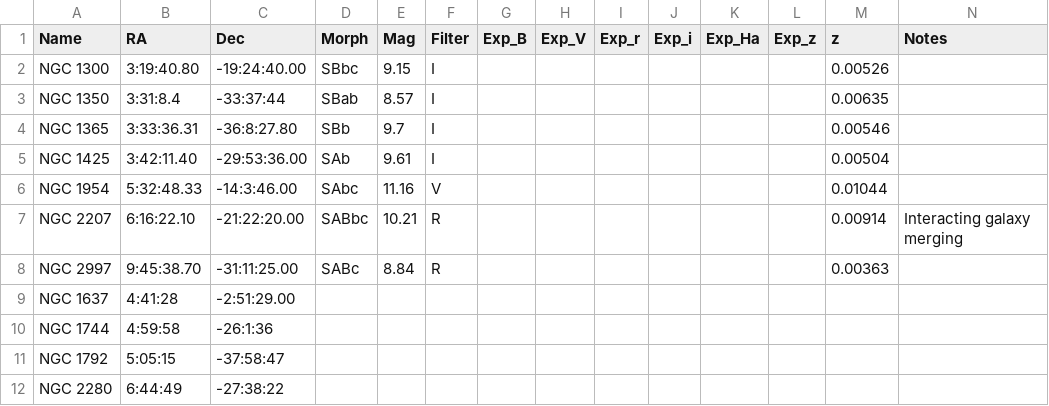
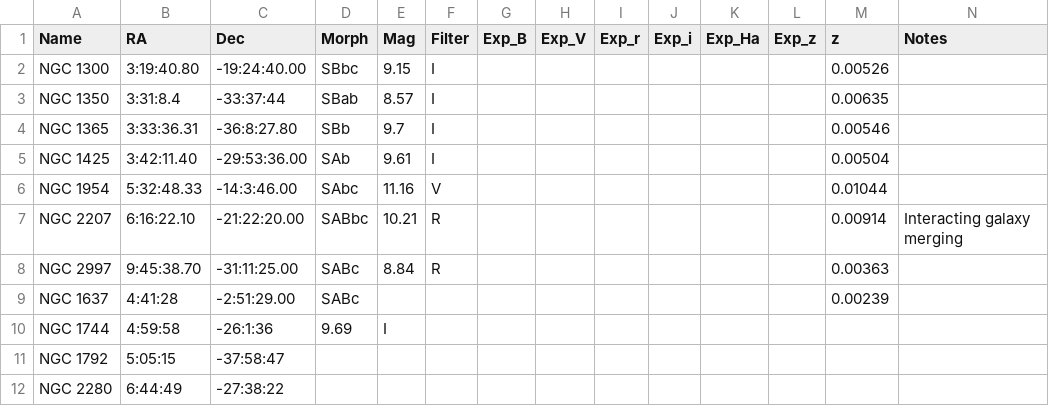
Before and after one commit to jhartke/LaSillaRepo2020, a CSV file: targets/backup_targets.csv, drawn as a sheet.

Commit message:
Update backup_targets.csv

```diff
--- a/targets/backup_targets.csv
+++ b/targets/backup_targets.csv
@@ -8,4 +8,4 @@ NGC 2207,6:16:22.10,-21:22:20.00,SABbc,10.21,R,,,,,,,0.00914,Interacting galaxy
 NGC 2997,9:45:38.70,-31:11:25.00,SABc,8.84,R,,,,,,,0.00363,
-NGC 1637,4:41:28,-2:51:29.00,,,,,,,,,,,
-NGC 1744,4:59:58,-26:1:36,,,,,,,,,,,
+NGC 1637,4:41:28,-2:51:29.00,SABc,,,,,,,,,0.00239,
+NGC 1744,4:59:58,-26:1:36,9.69,I,,,,,,,,,
 NGC 1792,5:05:15,-37:58:47,,,,,,,,,,,
```
